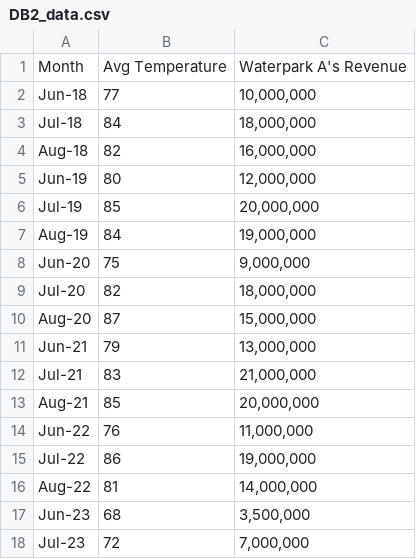
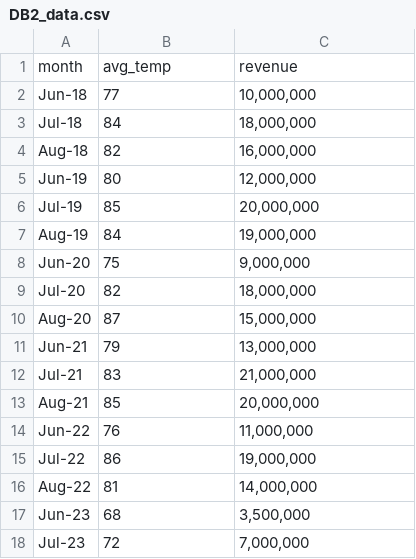
Before and after one commit to chrisdchoo/my-first-binder, a CSV file: DB2_data.csv, drawn as a sheet.

Commit message:
Update DB2_data.csv

```diff
--- a/DB2_data.csv
+++ b/DB2_data.csv
@@ -1,2 +1,2 @@
-Month	Avg Temperature	Waterpark A's Revenue
+month	avg_temp	revenue
 Jun-18	77	 10,000,000
```
